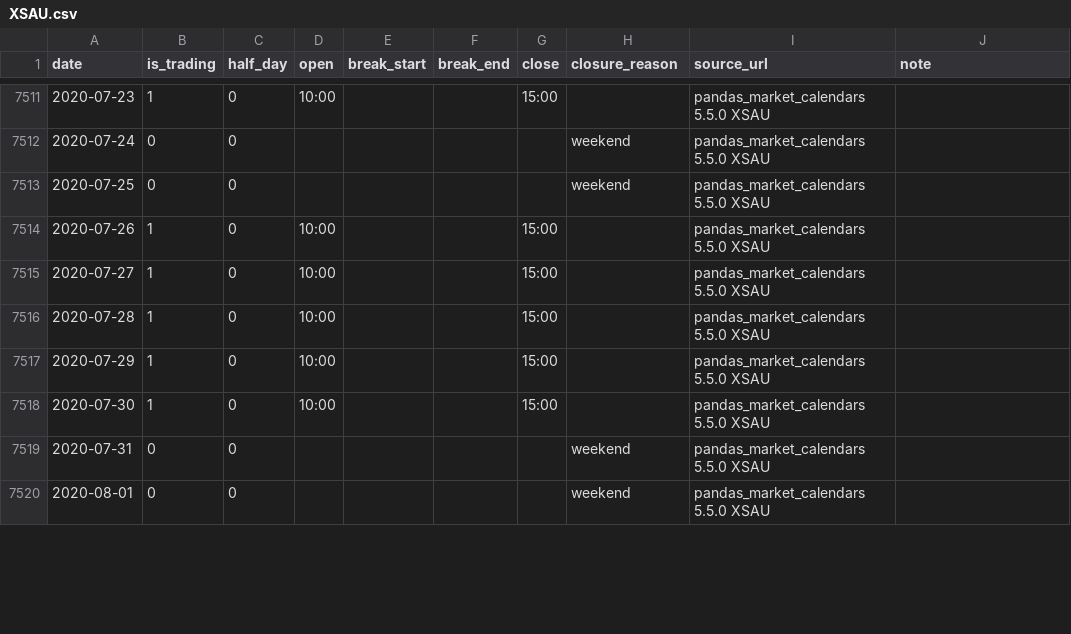
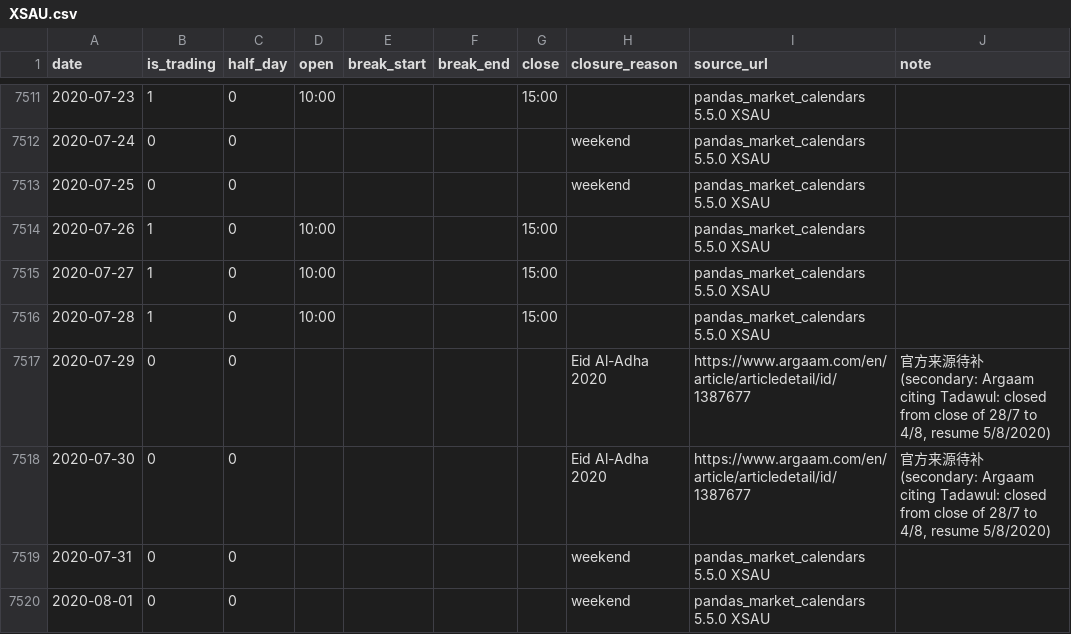
Before and after one commit to jonehandson11-spec/News-AI-quant-project, a CSV file: news_price_query/data/calendars/XSAU.csv, drawn as a sheet; only a part is shown, gaps mark what is left out; the diff covers the shown part only.

Commit message:
Futures (BZ/CL/RB/HO) with NYMEX calendar and roll flags; official Tadawul holiday overrides; --refetch; negative prices

```diff
--- a/news_price_query/data/calendars/XSAU.csv
+++ b/news_price_query/data/calendars/XSAU.csv
@@ -7516,4 +7516,4 @@ date,is_trading,half_day,open,break_start,break_end,close,closure_reason,source_
 2020-07-28,1,0,10:00,,,15:00,,pandas_market_calendars 5.5.0 XSAU,
-2020-07-29,1,0,10:00,,,15:00,,pandas_market_calendars 5.5.0 XSAU,
-2020-07-30,1,0,10:00,,,15:00,,pandas_market_calendars 5.5.0 XSAU,
+2020-07-29,0,0,,,,,Eid Al-Adha 2020,https://www.argaam.com/en/article/articledetail/id/1387677,"官方来源待补 (secondary: Argaam citing Tadawul: closed from close of 28/7 to 4/8, resume 5/8/2020)"
+2020-07-30,0,0,,,,,Eid Al-Adha 2020,https://www.argaam.com/en/article/articledetail/id/1387677,"官方来源待补 (secondary: Argaam citing Tadawul: closed from close of 28/7 to 4/8, resume 5/8/2020)"
 2020-07-31,0,0,,,,,weekend,pandas_market_calendars 5.5.0 XSAU,
```
Also changed, not shown: 174 edited cells elsewhere in this file, news_price_query/data/research_assets.csv, 20 other files.
